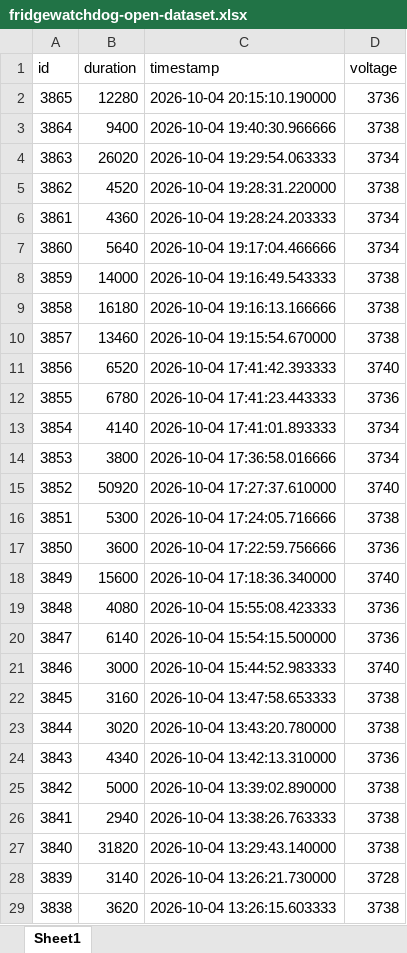
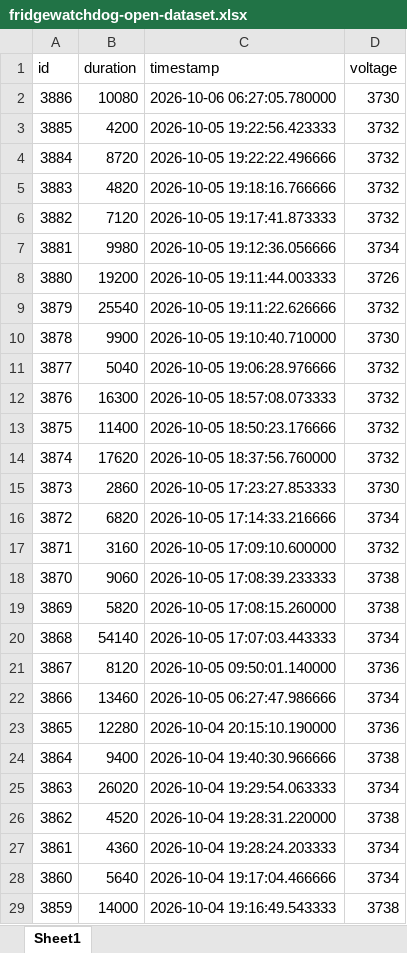
Before and after one commit to KamilKozera/fridgewatchdog-open-dataset, an Excel workbook: data/fridgewatchdog-open-dataset.xlsx, sheet Sheet1, drawn as a sheet; only a part is shown; the shorter side is filled out with more unchanged rows; values as stored, in another font and other column widths than the file's, no borders; the diff names each change by its address in the sheet, - before the commit and + after, or states it on an @@ line.

```diff
--- a/data/fridgewatchdog-open-dataset.xlsx (sheet Sheet1)
+++ b/data/fridgewatchdog-open-dataset.xlsx (sheet Sheet1)
+row 2: 3886 | 10080 | 2026-10-06 06:27:05.780000 | 3730
+row 3: 3885 | 4200 | 2026-10-05 19:22:56.423333 | 3732
+row 4: 3884 | 8720 | 2026-10-05 19:22:22.496666 | 3732
+row 5: 3883 | 4820 | 2026-10-05 19:18:16.766666 | 3732
+row 6: 3882 | 7120 | 2026-10-05 19:17:41.873333 | 3732
+row 7: 3881 | 9980 | 2026-10-05 19:12:36.056666 | 3734
+row 8: 3880 | 19200 | 2026-10-05 19:11:44.003333 | 3726
+row 9: 3879 | 25540 | 2026-10-05 19:11:22.626666 | 3732
+row 10: 3878 | 9900 | 2026-10-05 19:10:40.710000 | 3730
+row 11: 3877 | 5040 | 2026-10-05 19:06:28.976666 | 3732
+row 12: 3876 | 16300 | 2026-10-05 18:57:08.073333 | 3732
+row 13: 3875 | 11400 | 2026-10-05 18:50:23.176666 | 3732
+row 14: 3874 | 17620 | 2026-10-05 18:37:56.760000 | 3732
+row 15: 3873 | 2860 | 2026-10-05 17:23:27.853333 | 3730
+row 16: 3872 | 6820 | 2026-10-05 17:14:33.216666 | 3734
+row 17: 3871 | 3160 | 2026-10-05 17:09:10.600000 | 3732
+row 18: 3870 | 9060 | 2026-10-05 17:08:39.233333 | 3738
+row 19: 3869 | 5820 | 2026-10-05 17:08:15.260000 | 3738
+row 20: 3868 | 54140 | 2026-10-05 17:07:03.443333 | 3734
+row 21: 3867 | 8120 | 2026-10-05 09:50:01.140000 | 3736
+row 22: 3866 | 13460 | 2026-10-05 06:27:47.986666 | 3734
```
Also changed, not shown: 2 other files.
